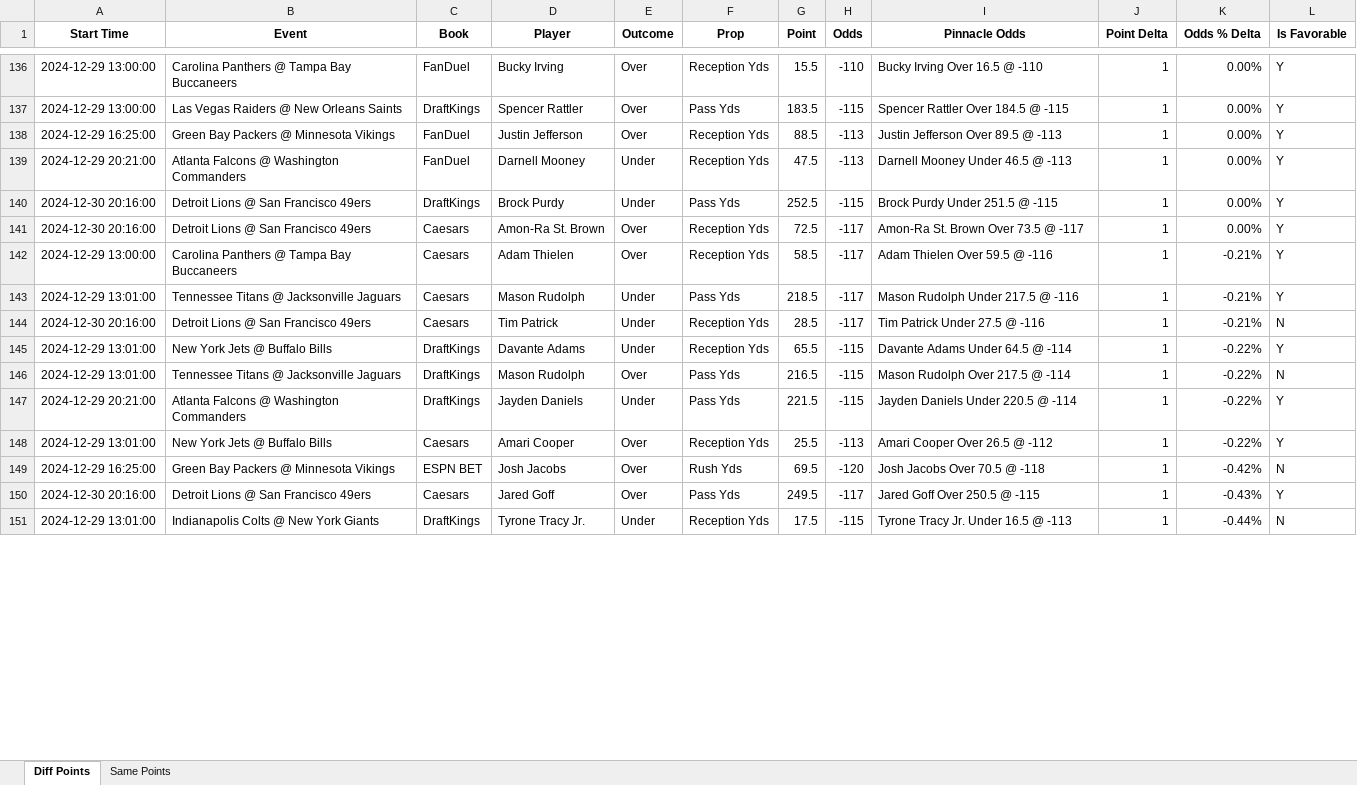
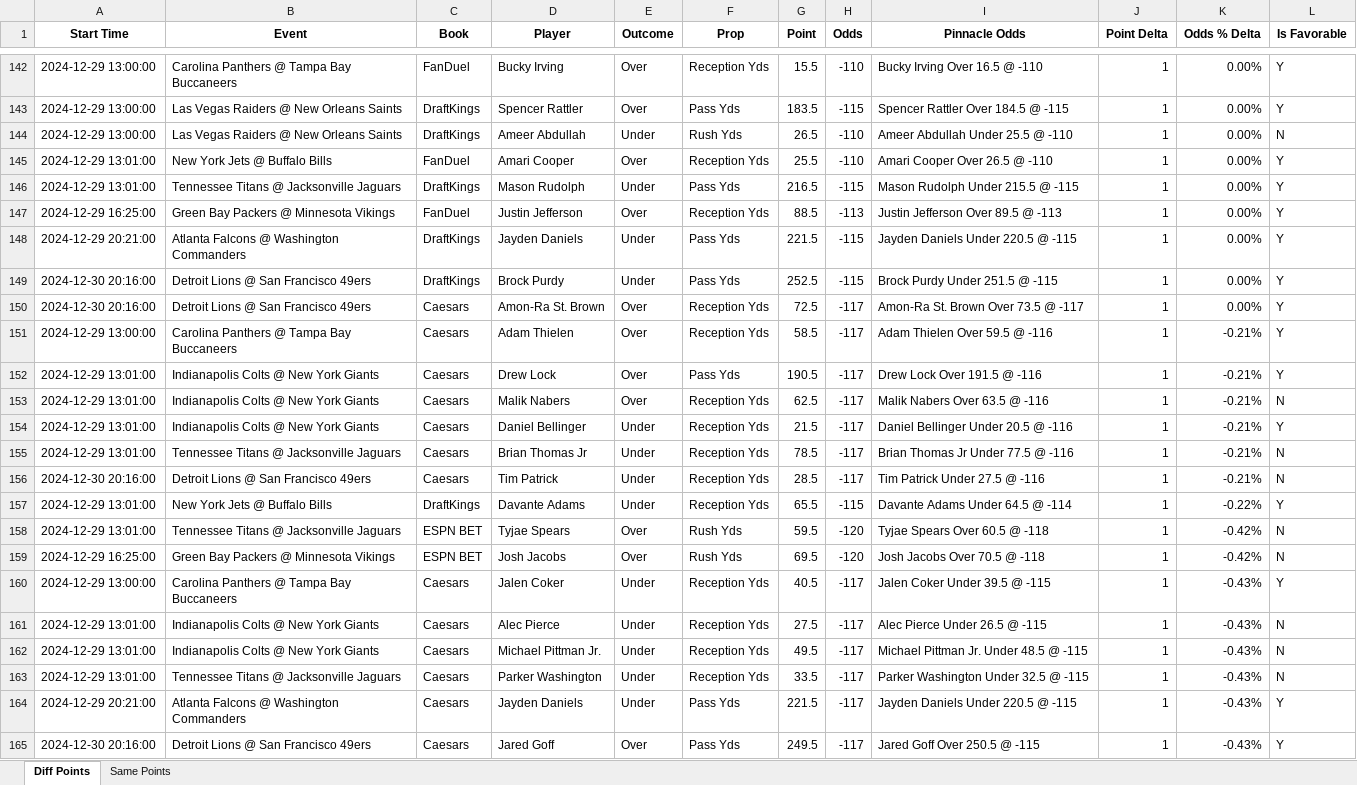
Before and after one commit to rahulShahCode/player-props-scraper, an Excel workbook: player_props.xlsx, sheet Diff Points, drawn as a sheet; only a part is shown, gaps mark what is left out; values as stored, in another font and other column widths than the file's, no borders; removed rows and columns are numbered as before the commit, all else as after; the diff covers the shown part only; the diff names each change by its address in the sheet, - before the commit and + after, or states it on an @@ line.

```diff
--- a/player_props.xlsx (sheet Diff Points)
+++ b/player_props.xlsx (sheet Diff Points)
+row 144: 2024-12-29 13:00:00 | Las Vegas Raiders @ New Orleans Saints | DraftKings | Ameer Abdullah | Under | Rush Yds | 26.5 | -110 | Ameer Abdullah Under 25.5 @ -110 | 1 | 0.00% | N
+row 145: 2024-12-29 13:01:00 | New York Jets @ Buffalo Bills | FanDuel | Amari Cooper | Over | Reception Yds | 25.5 | -110 | Amari Cooper Over 26.5 @ -110 | 1 | 0.00% | Y
+row 146: 2024-12-29 13:01:00 | Tennessee Titans @ Jacksonville Jaguars | DraftKings | Mason Rudolph | Under | Pass Yds | 216.5 | -115 | Mason Rudolph Under 215.5 @ -115 | 1 | 0.00% | Y
-C148 (Book): FanDuel
+C148 (Book): DraftKings
-D148 (Player): Darnell Mooney
+D148 (Player): Jayden Daniels
-F148 (Prop): Reception Yds
+F148 (Prop): Pass Yds
-G148 (Point): 47.5
+G148 (Point): 221.5
-H148 (Odds): -113
+H148 (Odds): -115
-I148 (Pinnacle Odds): Darnell Mooney Under 46.5 @ -113
+I148 (Pinnacle Odds): Jayden Daniels Under 220.5 @ -115
+row 152: 2024-12-29 13:01:00 | Indianapolis Colts @ New York Giants | Caesars | Drew Lock | Over | Pass Yds | 190.5 | -117 | Drew Lock Over 191.5 @ -116 | 1 | -0.21% | Y
+row 153: 2024-12-29 13:01:00 | Indianapolis Colts @ New York Giants | Caesars | Malik Nabers | Over | Reception Yds | 62.5 | -117 | Malik Nabers Over 63.5 @ -116 | 1 | -0.21% | N
-B154 (Event): Tennessee Titans @ Jacksonville Jaguars
+B154 (Event): Indianapolis Colts @ New York Giants
-D154 (Player): Mason Rudolph
+D154 (Player): Daniel Bellinger
-F154 (Prop): Pass Yds
+F154 (Prop): Reception Yds
-G154 (Point): 218.5
+G154 (Point): 21.5
-I154 (Pinnacle Odds): Mason Rudolph Under 217.5 @ -116
+I154 (Pinnacle Odds): Daniel Bellinger Under 20.5 @ -116
+row 155: 2024-12-29 13:01:00 | Tennessee Titans @ Jacksonville Jaguars | Caesars | Brian Thomas Jr | Under | Reception Yds | 78.5 | -117 | Brian Thomas Jr Under 77.5 @ -116 | 1 | -0.21% | N
-C158 (Book): DraftKings
+C158 (Book): ESPN BET
-D158 (Player): Mason Rudolph
+D158 (Player): Tyjae Spears
-F158 (Prop): Pass Yds
+F158 (Prop): Rush Yds
-G158 (Point): 216.5
+G158 (Point): 59.5
-H158 (Odds): -115
+H158 (Odds): -120
-I158 (Pinnacle Odds): Mason Rudolph Over 217.5 @ -114
+I158 (Pinnacle Odds): Tyjae Spears Over 60.5 @ -118
-K158 (Odds % Delta): -0.22%
+K158 (Odds % Delta): -0.42%
-row 147: 2024-12-29 20:21:00 | Atlanta Falcons @ Washington Commanders | DraftKings | Jayden Daniels | Under | Pass Yds | 221.5 | -115 | Jayden Daniels Under 220.5 @ -114 | 1 | -0.22% | Y
-row 148: 2024-12-29 13:01:00 | New York Jets @ Buffalo Bills | Caesars | Amari Cooper | Over | Reception Yds | 25.5 | -113 | Amari Cooper Over 26.5 @ -112 | 1 | -0.22% | Y
+row 160: 2024-12-29 13:00:00 | Carolina Panthers @ Tampa Bay Buccaneers | Caesars | Jalen Coker | Under | Reception Yds | 40.5 | -117 | Jalen Coker Under 39.5 @ -115 | 1 | -0.43% | Y
+row 161: 2024-12-29 13:01:00 | Indianapolis Colts @ New York Giants | Caesars | Alec Pierce | Under | Reception Yds | 27.5 | -117 | Alec Pierce Under 26.5 @ -115 | 1 | -0.43% | N
+row 162: 2024-12-29 13:01:00 | Indianapolis Colts @ New York Giants | Caesars | Michael Pittman Jr. | Under | Reception Yds | 49.5 | -117 | Michael Pittman Jr. Under 48.5 @ -115 | 1 | -0.43% | N
+row 163: 2024-12-29 13:01:00 | Tennessee Titans @ Jacksonville Jaguars | Caesars | Parker Washington | Under | Reception Yds | 33.5 | -117 | Parker Washington Under 32.5 @ -115 | 1 | -0.43% | N
+row 164: 2024-12-29 20:21:00 | Atlanta Falcons @ Washington Commanders | Caesars | Jayden Daniels | Under | Pass Yds | 221.5 | -117 | Jayden Daniels Under 220.5 @ -115 | 1 | -0.43% | Y
-row 151: 2024-12-29 13:01:00 | Indianapolis Colts @ New York Giants | DraftKings | Tyrone Tracy Jr. | Under | Reception Yds | 17.5 | -115 | Tyrone Tracy Jr. Under 16.5 @ -113 | 1 | -0.44% | N
```
Also changed, not shown: 59 added rows, 41 removed rows and 102 edited cells elsewhere in this sheet, sheet Same Points, 2 other files.
